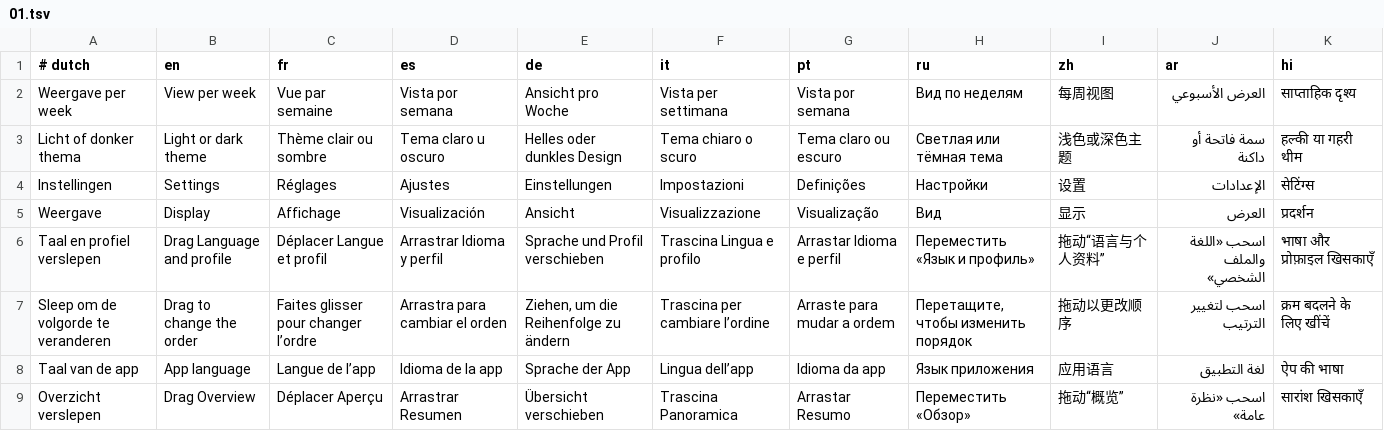
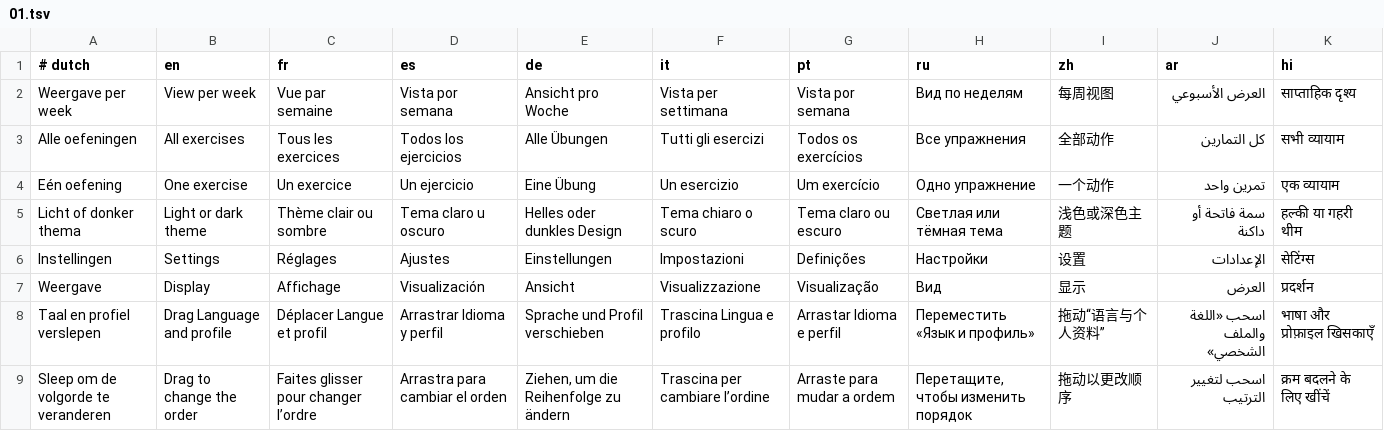
Before and after one commit to Europ3000/fpt, a TSV file: src/i18n/01.tsv, drawn as a sheet; only a part is shown; the shorter side is filled out with more unchanged rows; the diff names each change by its address in the sheet, - before the commit and + after, or states it on an @@ line.

```diff
--- a/src/i18n/01.tsv
+++ b/src/i18n/01.tsv
+row 3: Alle oefeningen | All exercises | Tous les exercices | Todos los ejercicios | Alle Übungen | Tutti gli esercizi | Todos os exercícios | Все упражнения | 全部动作 | كل التمارين | सभी व्यायाम
+row 4: Eén oefening | One exercise | Un exercice | Un ejercicio | Eine Übung | Un esercizio | Um exercício | Одно упражнение | 一个动作 | تمرين واحد | एक व्यायाम
```
Also changed, not shown: 3 other files.
